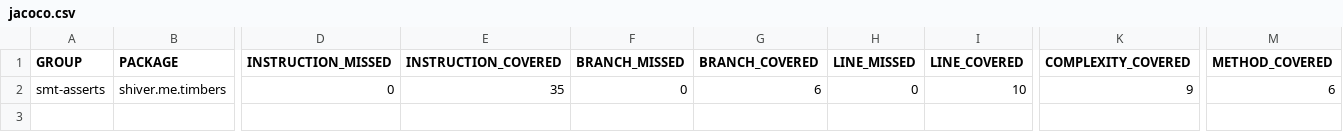
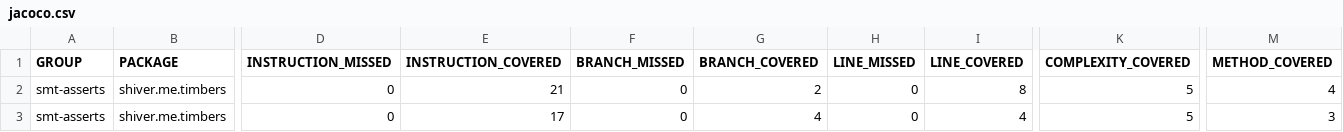
Before and after one commit to karlbennett/smt-asserts, a CSV file: jacoco/jacoco.csv, drawn as a sheet; only a part is shown, gaps mark what is left out; rows hold the shown columns only; the diff names each change by its address in the sheet, - before the commit and + after, or states it on an @@ line.

```diff
--- a/jacoco/jacoco.csv
+++ b/jacoco/jacoco.csv
-E2 (INSTRUCTION_COVERED): 35
+E2 (INSTRUCTION_COVERED): 21
-G2 (BRANCH_COVERED): 6
+G2 (BRANCH_COVERED): 2
-I2 (LINE_COVERED): 10
+I2 (LINE_COVERED): 8
-K2 (COMPLEXITY_COVERED): 9
+K2 (COMPLEXITY_COVERED): 5
-M2 (METHOD_COVERED): 6
+M2 (METHOD_COVERED): 4
+row 3: smt-asserts | shiver.me.timbers | 0 | 17 | 0 | 4 | 0 | 4 | 5 | 3
```
Also changed, not shown: 27 other files.
